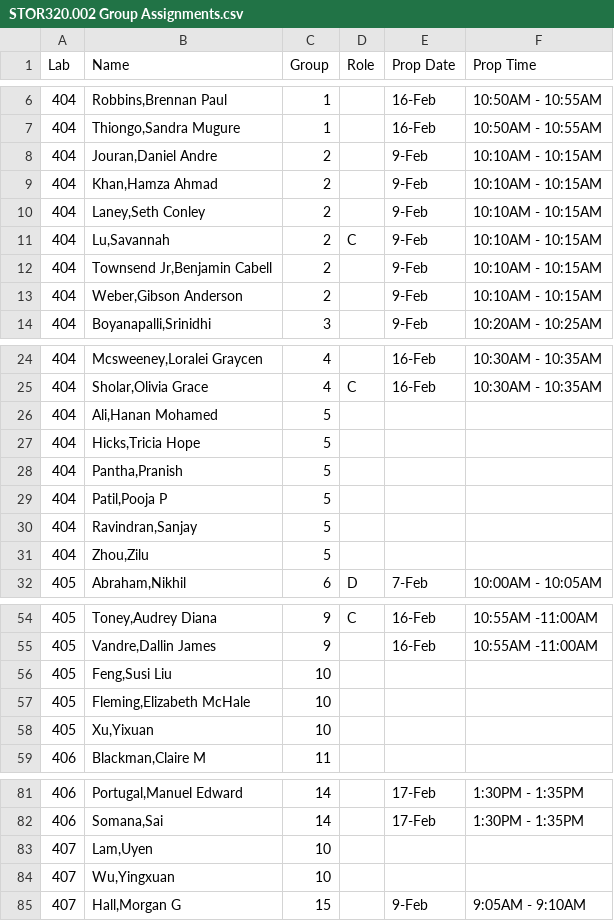
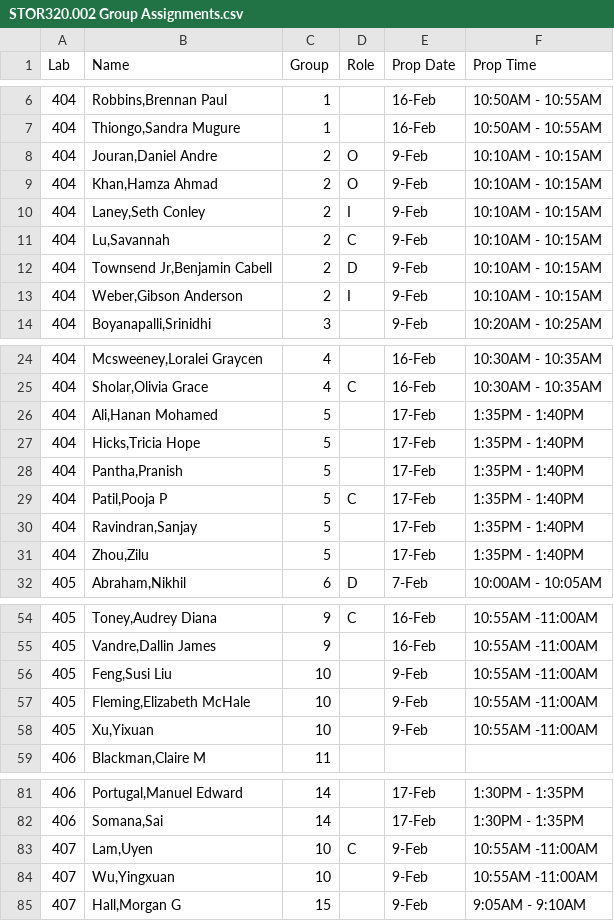
Before and after one commit to SuperMarioGiacomazzo/STOR320_WEBSITE, a CSV file: Group Assignments/STOR320.002 Group Assignments.csv, drawn as a sheet; only a part is shown, gaps mark what is left out.

```diff
--- a/Group Assignments/STOR320.002 Group Assignments.csv
+++ b/Group Assignments/STOR320.002 Group Assignments.csv
@@ -7,8 +7,8 @@ Lab,Name,Group,Role,Prop Date,Prop Time
 404,"Thiongo,Sandra Mugure",1,,16-Feb,10:50AM - 10:55AM
-404,"Jouran,Daniel Andre",2,,9-Feb,10:10AM - 10:15AM
-404,"Khan,Hamza Ahmad",2,,9-Feb,10:10AM - 10:15AM
-404,"Laney,Seth Conley",2,,9-Feb,10:10AM - 10:15AM
+404,"Jouran,Daniel Andre",2,O,9-Feb,10:10AM - 10:15AM
+404,"Khan,Hamza Ahmad",2,O,9-Feb,10:10AM - 10:15AM
+404,"Laney,Seth Conley",2,I,9-Feb,10:10AM - 10:15AM
 404,"Lu,Savannah",2,C,9-Feb,10:10AM - 10:15AM
-404,"Townsend Jr,Benjamin Cabell",2,,9-Feb,10:10AM - 10:15AM
-404,"Weber,Gibson Anderson",2,,9-Feb,10:10AM - 10:15AM
+404,"Townsend Jr,Benjamin Cabell",2,D,9-Feb,10:10AM - 10:15AM
+404,"Weber,Gibson Anderson",2,I,9-Feb,10:10AM - 10:15AM
 404,"Boyanapalli,Srinidhi",3,,9-Feb,10:20AM - 10:25AM
@@ -25,8 +25,8 @@ Lab,Name,Group,Role,Prop Date,Prop Time
 404,"Sholar,Olivia Grace",4,C,16-Feb,10:30AM - 10:35AM
-404,"Ali,Hanan Mohamed",5,,,
-404,"Hicks,Tricia Hope",5,,,
-404,"Pantha,Pranish",5,,,
-404,"Patil,Pooja P",5,,,
-404,"Ravindran,Sanjay",5,,,
-404,"Zhou,Zilu",5,,,
+404,"Ali,Hanan Mohamed",5,,17-Feb,1:35PM - 1:40PM
+404,"Hicks,Tricia Hope",5,,17-Feb,1:35PM - 1:40PM
+404,"Pantha,Pranish",5,,17-Feb,1:35PM - 1:40PM
+404,"Patil,Pooja P",5,C,17-Feb,1:35PM - 1:40PM
+404,"Ravindran,Sanjay",5,,17-Feb,1:35PM - 1:40PM
+404,"Zhou,Zilu",5,,17-Feb,1:35PM - 1:40PM
 405,"Abraham,Nikhil",6,D,7-Feb,10:00AM - 10:05AM
@@ -55,5 +55,5 @@ Lab,Name,Group,Role,Prop Date,Prop Time
 405,"Vandre,Dallin James",9,,16-Feb,10:55AM -11:00AM
-405,"Feng,Susi Liu",10,,,
-405,"Fleming,Elizabeth McHale",10,,,
-405,"Xu,Yixuan",10,,,
+405,"Feng,Susi Liu",10,,9-Feb,10:55AM -11:00AM
+405,"Fleming,Elizabeth McHale",10,,9-Feb,10:55AM -11:00AM
+405,"Xu,Yixuan",10,,9-Feb,10:55AM -11:00AM
 406,"Blackman,Claire M",11,,,
@@ -82,4 +82,4 @@ Lab,Name,Group,Role,Prop Date,Prop Time
 406,"Somana,Sai",14,,17-Feb,1:30PM - 1:35PM
-407,"Lam,Uyen",10,,,
-407,"Wu,Yingxuan",10,,,
+407,"Lam,Uyen",10,C,9-Feb,10:55AM -11:00AM
+407,"Wu,Yingxuan",10,,9-Feb,10:55AM -11:00AM
 407,"Hall,Morgan G",15,,9-Feb,9:05AM - 9:10AM
```
Also changed, not shown: Group Assignments/STOR320.001 Group Assignments.csv, 1 other file.
